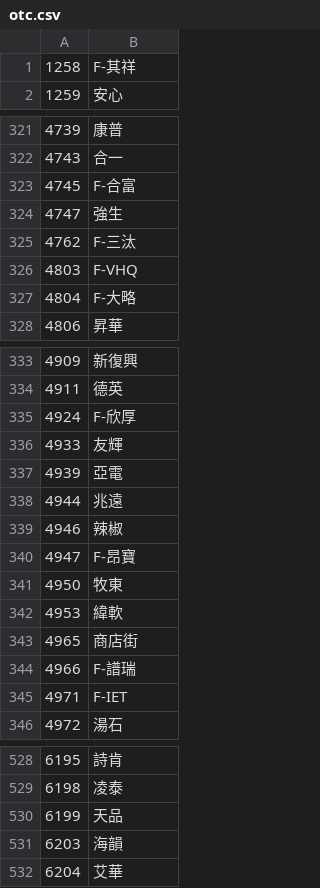
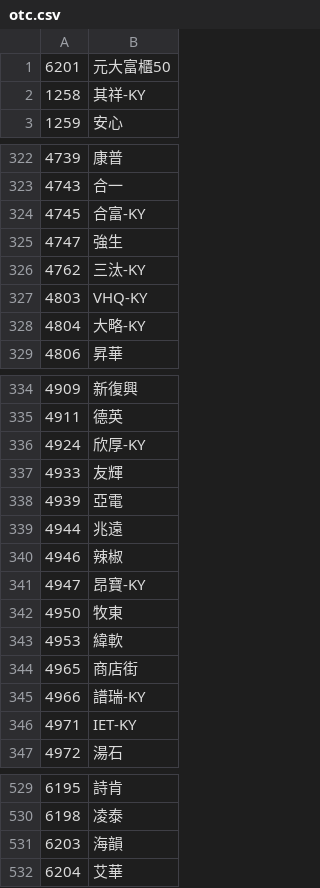
Before and after one commit to zzzaaa12/stockcmd, a CSV file: otc.csv, drawn as a sheet; only a part is shown, gaps mark what is left out; the diff covers the shown part only.

Commit message:
Update otc.csv

```diff
--- a/otc.csv
+++ b/otc.csv
@@ -1,2 +1,3 @@
-1258,F-其祥
+6201,元大富櫃50
+1258,其祥-KY
 1259,安心
@@ -322,7 +323,7 @@
 4743,合一
-4745,F-合富
+4745,合富-KY
 4747,強生
-4762,F-三汰
-4803,F-VHQ
-4804,F-大略
+4762,三汰-KY
+4803,VHQ-KY
+4804,大略-KY
 4806,昇華
@@ -334,3 +335,3 @@
 4911,德英
-4924,F-欣厚
+4924,欣厚-KY
 4933,友輝
@@ -339,3 +340,3 @@
 4946,辣椒
-4947,F-昂寶
+4947,昂寶-KY
 4950,牧東
@@ -343,4 +344,4 @@
 4965,商店街
-4966,F-譜瑞
-4971,F-IET
+4966,譜瑞-KY
+4971,IET-KY
 4972,湯石
@@ -529,3 +530,2 @@
 6198,凌泰
-6199,天品
 6203,海韻
```
Also changed, not shown: 1 added row, 1 removed row and 26 edited cells elsewhere in this file.
